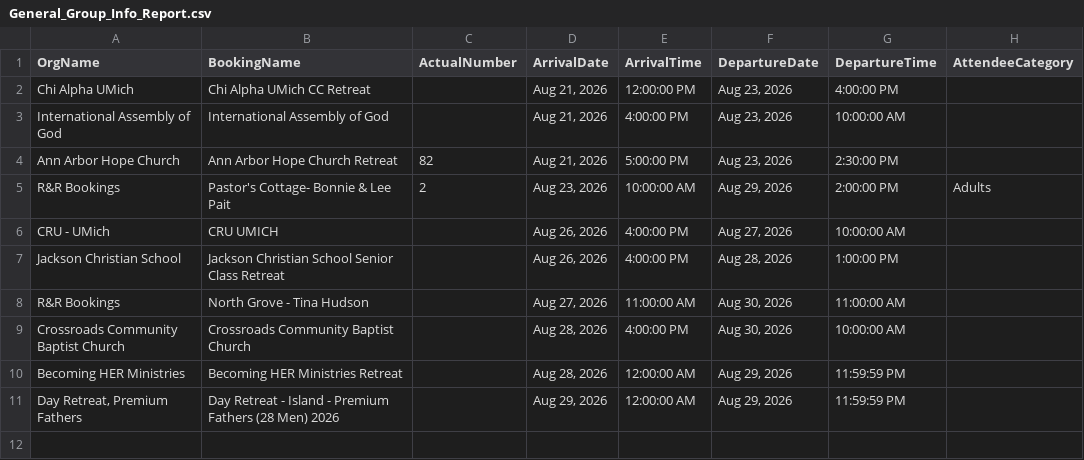
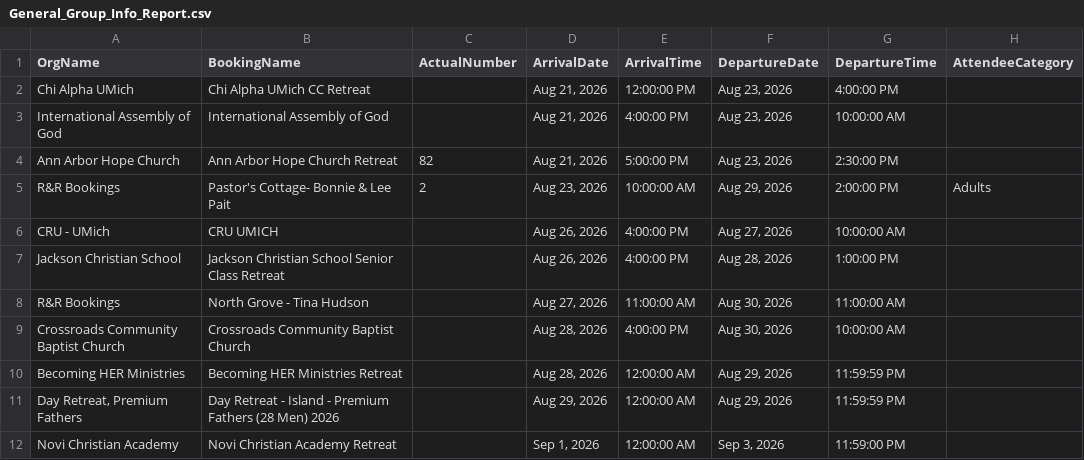
Before and after one commit to solomon123james-cmd/fhl-dashboard-data, a CSV file: data/General_Group_Info_Report.csv, drawn as a sheet; the diff names each change by its address in the sheet, - before the commit and + after, or states it on an @@ line.

Commit message:
sync: update data/General_Group_Info_Report.csv

```diff
--- a/data/General_Group_Info_Report.csv
+++ b/data/General_Group_Info_Report.csv
+row 12: Novi Christian Academy | Novi Christian Academy Retreat |  | Sep 1, 2026 | 12:00:00 AM | Sep 3, 2026 | 11:59:00 PM
```
